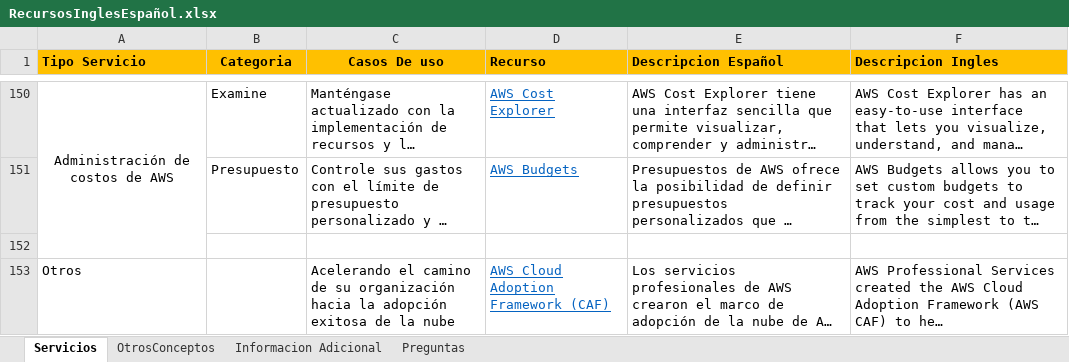
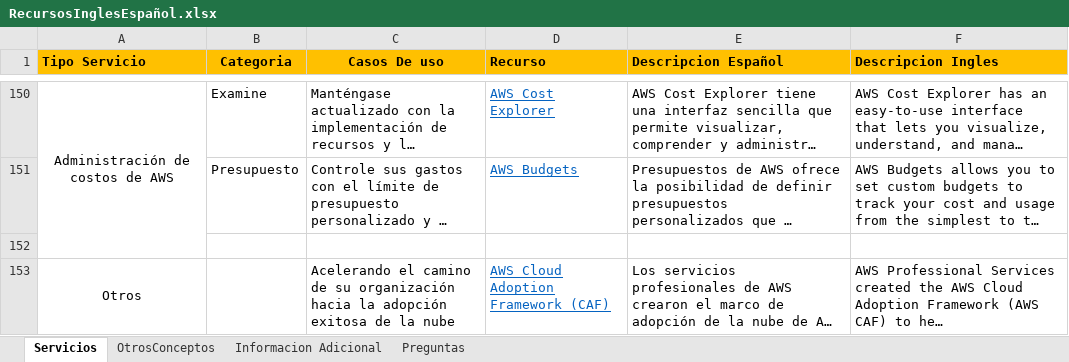
Before and after one commit to jrperez175/CloudAws, an Excel workbook: RecursosInglesEspañol.xlsx, sheet Servicios, drawn as a sheet; only a part is shown, gaps mark what is left out; long unchanged cells end in …; values as stored, in another font and other column widths than the file's, no borders; charts and pictures not drawn; the diff covers the shown part only; the diff names each change by its address in the sheet, - before the commit and + after, or states it on an @@ line.

```diff
--- a/RecursosInglesEspañol.xlsx (sheet Servicios)
+++ b/RecursosInglesEspañol.xlsx (sheet Servicios)
-A153 alignment: left
+A153 alignment: center
+A153:A154 merged
```
Also changed, not shown: 1 added row elsewhere in this sheet, 1 other file.
